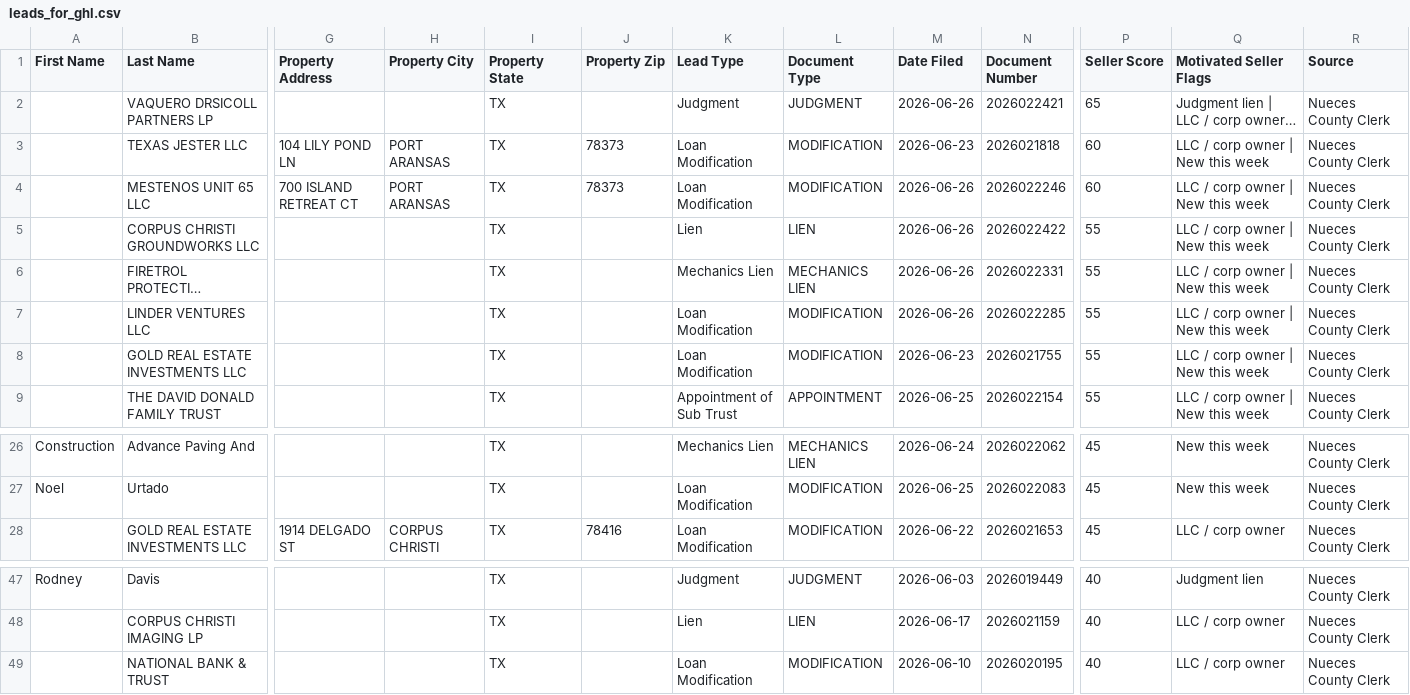
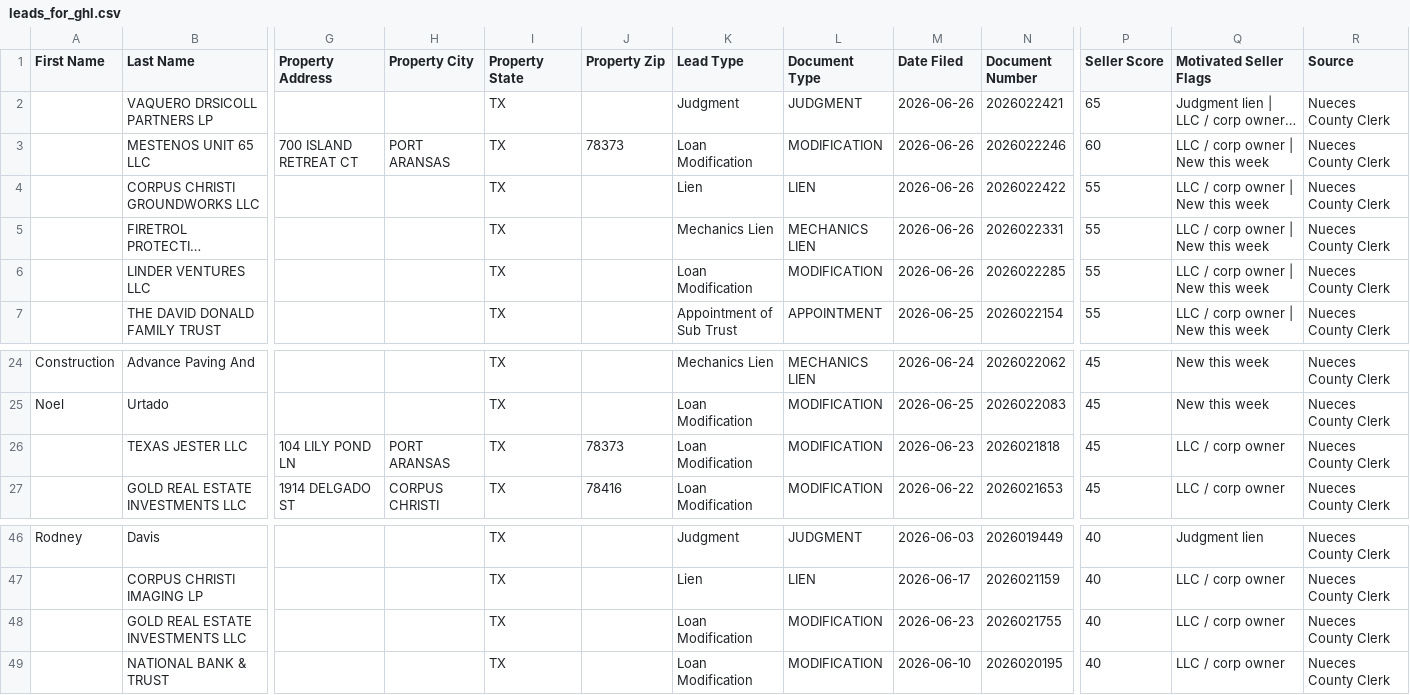
Before and after one commit to sbrios85/nueces-leads, a CSV file: data/leads_for_ghl.csv, drawn as a sheet; only a part is shown, gaps mark what is left out; long unchanged cells end in …; removed rows and columns are numbered as before the commit, all else as after; rows hold the shown columns only; the diff names each change by its address in the sheet, - before the commit and + after, or states it on an @@ line.

```diff
--- a/data/leads_for_ghl.csv
+++ b/data/leads_for_ghl.csv
-row 3:  | TEXAS JESTER LLC | 104 LILY POND LN | PORT ARANSAS | TX | 78373 | Loan Modification | MODIFICATION | 2026-06-23 | 2026021818 | 60 | LLC / corp owner | New this week | Nueces County Clerk
-row 8:  | GOLD REAL ESTATE INVESTMENTS LLC |  |  | TX |  | Loan Modification | MODIFICATION | 2026-06-23 | 2026021755 | 55 | LLC / corp owner | New this week | Nueces County Clerk
+row 26:  | TEXAS JESTER LLC | 104 LILY POND LN | PORT ARANSAS | TX | 78373 | Loan Modification | MODIFICATION | 2026-06-23 | 2026021818 | 45 | LLC / corp owner | Nueces County Clerk
+row 48:  | GOLD REAL ESTATE INVESTMENTS LLC |  |  | TX |  | Loan Modification | MODIFICATION | 2026-06-23 | 2026021755 | 40 | LLC / corp owner | Nueces County Clerk
```
Also changed, not shown: data/foreclosures.csv, 6 other files.
